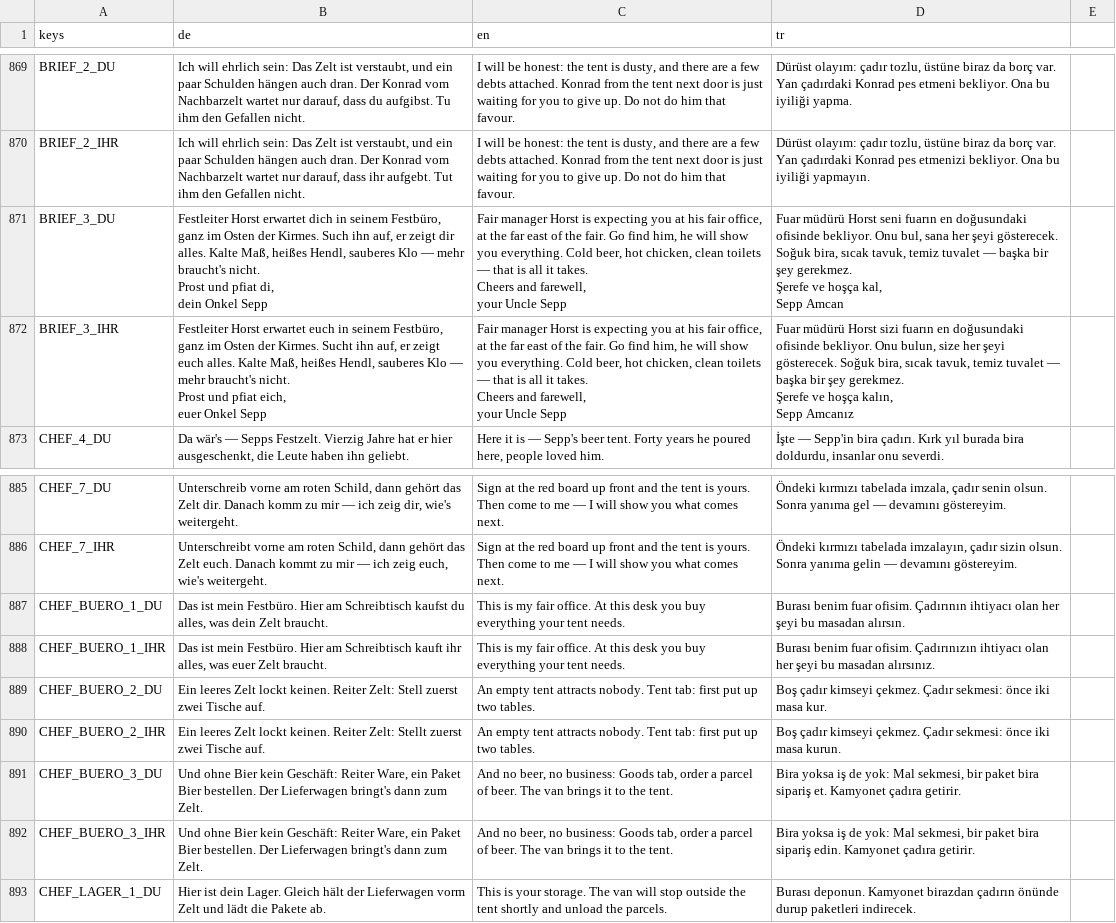
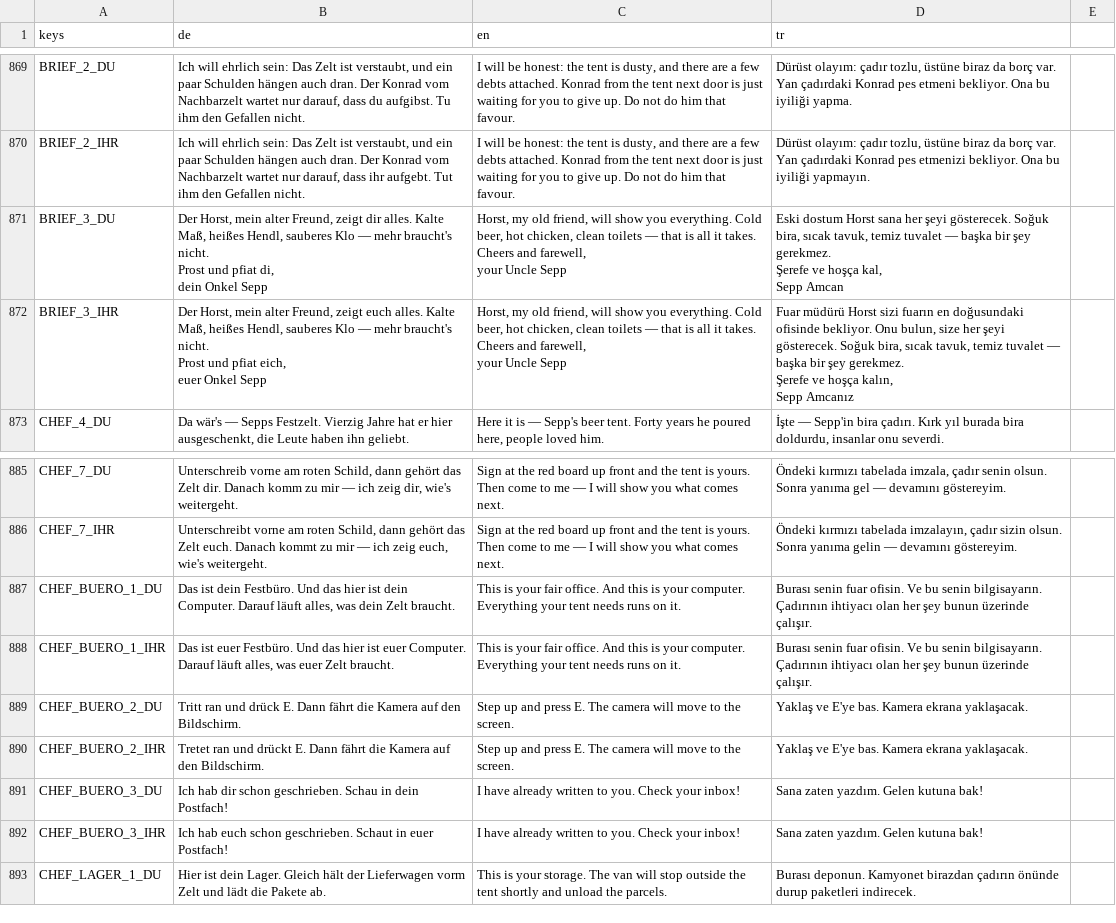
Before and after one commit to sysexperts/oktoberfest, a CSV file: locale/texte.csv, drawn as a sheet; only a part is shown, gaps mark what is left out; the diff covers the shown part only; the diff names each change by its address in the sheet, - before the commit and + after, or states it on an @@ line.

```diff
--- a/locale/texte.csv
+++ b/locale/texte.csv
-B871 (de): Festleiter Horst erwartet dich in seinem Festbüro, ganz im Osten der Kirmes. Such ihn auf, er zeigt dir…
+B871 (de): Der Horst, mein alter Freund, zeigt dir…
-C871:C872 (en): Fair manager Horst is expecting you at his fair office, at the far east of the fair. Go find him, he will show…
+C871:C872 (en): Horst, my old friend, will show…
-D871 (tr): Fuar müdürü Horst seni fuarın en doğusundaki ofisinde bekliyor. Onu bul, sana her…
+D871 (tr): Eski dostum Horst sana her…
-B872 (de): Festleiter Horst erwartet euch in seinem Festbüro, ganz im Osten der Kirmes. Sucht ihn auf, er zeigt euch…
+B872 (de): Der Horst, mein alter Freund, zeigt euch…
-B887 (de): Das ist mein Festbüro. Hier am Schreibtisch kaufst du alles, was…
+B887 (de): Das ist dein Festbüro. Und das hier ist dein Computer. Darauf läuft alles, was…
-C887:C888 (en): This is my fair office. At this desk you buy everything your tent needs.
+C887:C888 (en): This is your fair office. And this is your computer. Everything your tent needs runs on it.
-D887 (tr): Burası benim fuar ofisim. Çadırının ihtiyacı olan her şeyi bu masadan alırsın.
+D887 (tr): Burası senin fuar ofisin. Ve bu senin bilgisayarın. Çadırının ihtiyacı olan her şey bunun üzerinde çalışır.
-B888 (de): Das ist mein Festbüro. Hier am Schreibtisch kauft ihr alles, was…
+B888 (de): Das ist euer Festbüro. Und das hier ist euer Computer. Darauf läuft alles, was…
-D888 (tr): Burası benim fuar ofisim. Çadırınızın ihtiyacı olan her şeyi bu masadan alırsınız.
+D888 (tr): Burası senin fuar ofisin. Ve bu senin bilgisayarın. Çadırının ihtiyacı olan her şey bunun üzerinde çalışır.
-B889 (de): Ein leeres Zelt lockt keinen. Reiter Zelt: Stell zuerst zwei Tische auf.
+B889 (de): Tritt ran und drück E. Dann fährt die Kamera auf den Bildschirm.
-C889:C890 (en): An empty tent attracts nobody. Tent tab: first put up two tables.
+C889:C890 (en): Step up and press E. The camera will move to the screen.
-D889 (tr): Boş çadır kimseyi çekmez. Çadır sekmesi: önce iki masa kur.
+D889 (tr): Yaklaş ve E'ye bas. Kamera ekrana yaklaşacak.
-B890 (de): Ein leeres Zelt lockt keinen. Reiter Zelt: Stellt zuerst zwei Tische auf.
+B890 (de): Tretet ran und drückt E. Dann fährt die Kamera auf den Bildschirm.
-D890 (tr): Boş çadır kimseyi çekmez. Çadır sekmesi: önce iki masa kurun.
+D890 (tr): Yaklaş ve E'ye bas. Kamera ekrana yaklaşacak.
-B891 (de): Und ohne Bier kein Geschäft: Reiter Ware, ein Paket Bier bestellen. Der Lieferwagen bringt's dann zum Zelt.
+B891 (de): Ich hab dir schon geschrieben. Schau in dein Postfach!
-C891:C892 (en): And no beer, no business: Goods tab, order a parcel of beer. The van brings it to the tent.
+C891:C892 (en): I have already written to you. Check your inbox!
-D891 (tr): Bira yoksa iş de yok: Mal sekmesi, bir paket bira sipariş et. Kamyonet çadıra getirir.
+D891 (tr): Sana zaten yazdım. Gelen kutuna bak!
-B892 (de): Und ohne Bier kein Geschäft: Reiter Ware, ein Paket Bier bestellen. Der Lieferwagen bringt's dann zum Zelt.
+B892 (de): Ich hab euch schon geschrieben. Schaut in euer Postfach!
-D892 (tr): Bira yoksa iş de yok: Mal sekmesi, bir paket bira sipariş edin. Kamyonet çadıra getirir.
+D892 (tr): Sana zaten yazdım. Gelen kutuna bak!
```
Also changed, not shown: 18 added rows and 9 edited cells elsewhere in this file, 14 other files.
